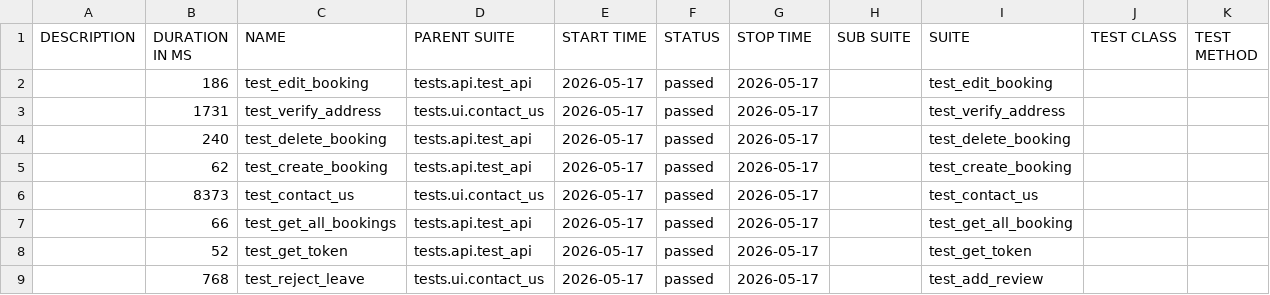
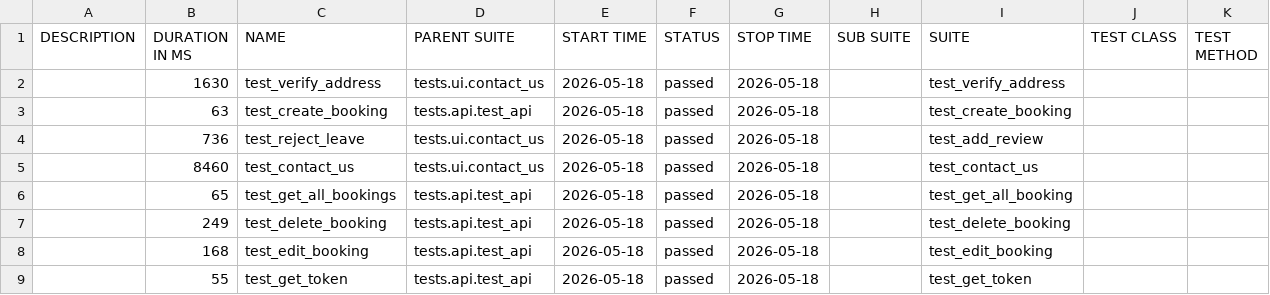
Before and after one commit to LuisVu99/Demo_for_CI_CD, a CSV file: data/suites.csv, drawn as a sheet.

```diff
--- a/data/suites.csv
+++ b/data/suites.csv
@@ -1,9 +1,9 @@
 "DESCRIPTION","DURATION IN MS","NAME","PARENT SUITE","START TIME","STATUS","STOP TIME","SUB SUITE","SUITE","TEST CLASS","TEST METHOD"
-"","186","test_edit_booking","tests.api.test_api","2026-05-17","passed","2026-05-17","","test_edit_booking","",""
-"","1731","test_verify_address","tests.ui.contact_us","2026-05-17","passed","2026-05-17","","test_verify_address","",""
-"","240","test_delete_booking","tests.api.test_api","2026-05-17","passed","2026-05-17","","test_delete_booking","",""
-"","62","test_create_booking","tests.api.test_api","2026-05-17","passed","2026-05-17","","test_create_booking","",""
-"","8373","test_contact_us","tests.ui.contact_us","2026-05-17","passed","2026-05-17","","test_contact_us","",""
-"","66","test_get_all_bookings","tests.api.test_api","2026-05-17","passed","2026-05-17","","test_get_all_booking","",""
-"","52","test_get_token","tests.api.test_api","2026-05-17","passed","2026-05-17","","test_get_token","",""
-"","768","test_reject_leave","tests.ui.contact_us","2026-05-17","passed","2026-05-17","","test_add_review","",""
+"","1630","test_verify_address","tests.ui.contact_us","2026-05-18","passed","2026-05-18","","test_verify_address","",""
+"","63","test_create_booking","tests.api.test_api","2026-05-18","passed","2026-05-18","","test_create_booking","",""
+"","736","test_reject_leave","tests.ui.contact_us","2026-05-18","passed","2026-05-18","","test_add_review","",""
+"","8460","test_contact_us","tests.ui.contact_us","2026-05-18","passed","2026-05-18","","test_contact_us","",""
+"","65","test_get_all_bookings","tests.api.test_api","2026-05-18","passed","2026-05-18","","test_get_all_booking","",""
+"","249","test_delete_booking","tests.api.test_api","2026-05-18","passed","2026-05-18","","test_delete_booking","",""
+"","168","test_edit_booking","tests.api.test_api","2026-05-18","passed","2026-05-18","","test_edit_booking","",""
+"","55","test_get_token","tests.api.test_api","2026-05-18","passed","2026-05-18","","test_get_token","",""
```
Also changed, not shown: 48 other files.
